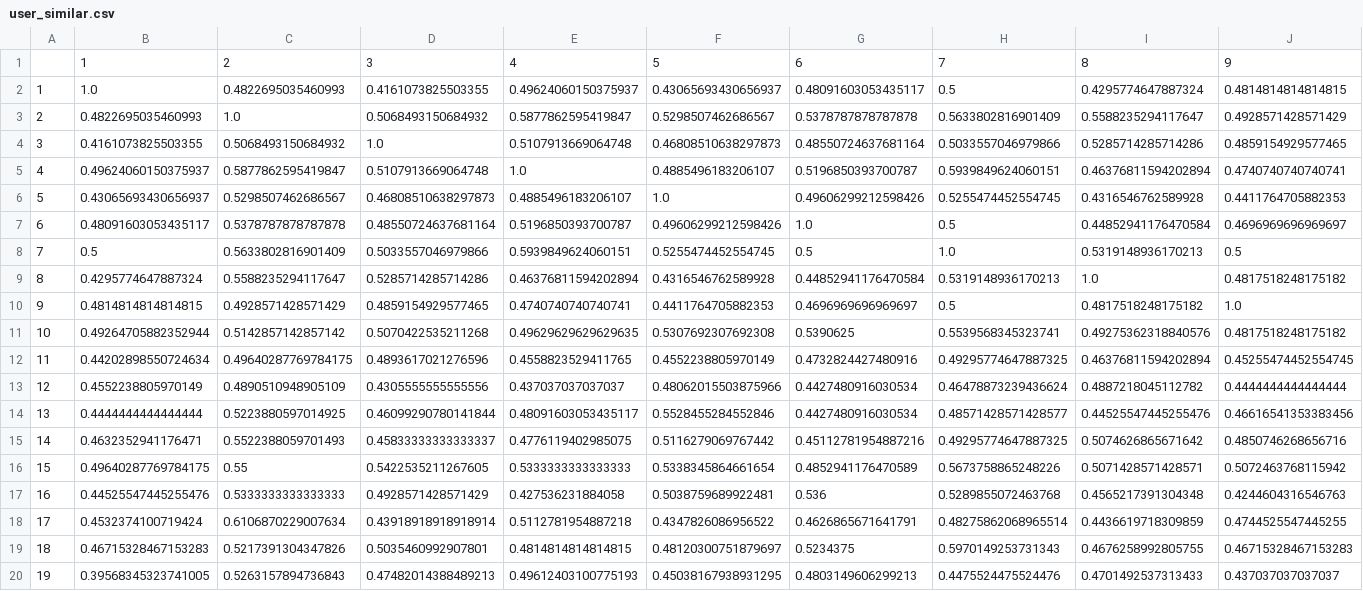
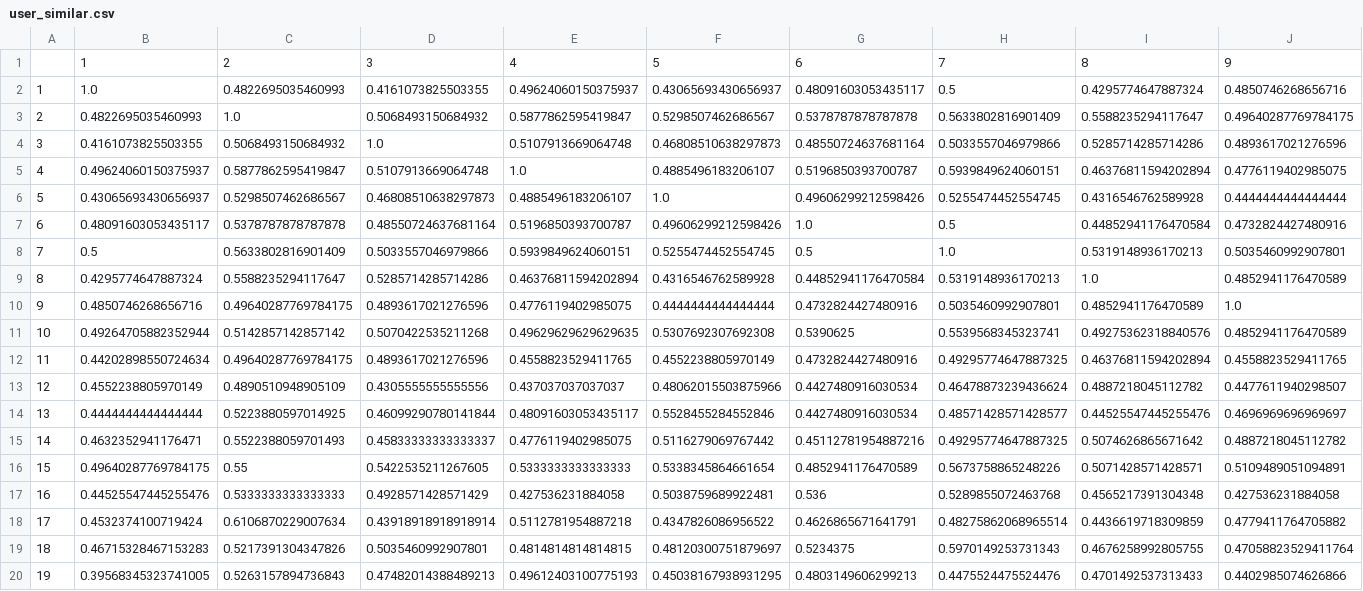
Before and after one commit to sjtu-cs3604-2022-group2/cs3604, a CSV file: user_similar.csv, drawn as a sheet; only a part is shown; the diff covers the shown part only; the diff names each change by its address in the sheet, - before the commit and + after, or states it on an @@ line.

```diff
--- a/user_similar.csv
+++ b/user_similar.csv
-J2: 0.4814814814814815
+J2: 0.4850746268656716
-J3: 0.4928571428571429
+J3: 0.49640287769784175
-J4: 0.4859154929577465
+J4: 0.4893617021276596
-J5: 0.4740740740740741
+J5: 0.4776119402985075
-J6: 0.4411764705882353
+J6: 0.4444444444444444
-J7: 0.4696969696969697
+J7: 0.4732824427480916
-J8: 0.5
+J8: 0.5035460992907801
-J9: 0.4817518248175182
+J9: 0.4852941176470589
-B10: 0.4814814814814815
+B10: 0.4850746268656716
-C10: 0.4928571428571429
+C10: 0.49640287769784175
-D10: 0.4859154929577465
+D10: 0.4893617021276596
-E10: 0.4740740740740741
+E10: 0.4776119402985075
-F10: 0.4411764705882353
+F10: 0.4444444444444444
-G10: 0.4696969696969697
+G10: 0.4732824427480916
-H10: 0.5
+H10: 0.5035460992907801
-I10: 0.4817518248175182
+I10: 0.4852941176470589
-J11: 0.4817518248175182
+J11: 0.4852941176470589
-J12: 0.45255474452554745
+J12: 0.4558823529411765
-J13: 0.4444444444444444
+J13: 0.4477611940298507
-J14: 0.46616541353383456
+J14: 0.4696969696969697
-J15: 0.4850746268656716
+J15: 0.4887218045112782
-J16: 0.5072463768115942
+J16: 0.5109489051094891
-J17: 0.4244604316546763
+J17: 0.427536231884058
-J18: 0.4744525547445255
+J18: 0.4779411764705882
-J19: 0.46715328467153283
+J19: 0.47058823529411764
-J20: 0.437037037037037
+J20: 0.4402985074626866
```
Also changed, not shown: 34 edited cells elsewhere in this file, datasets.csv, 7 other files.
